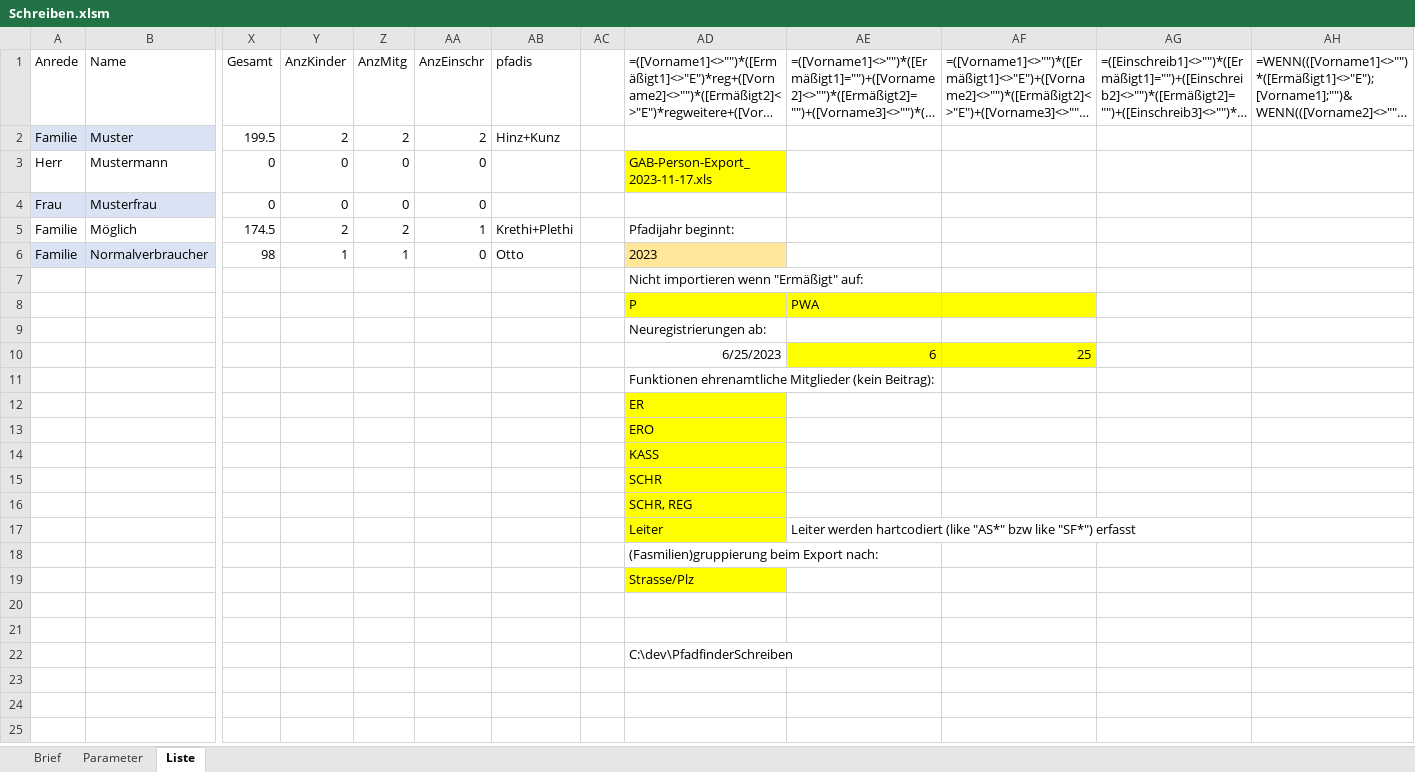
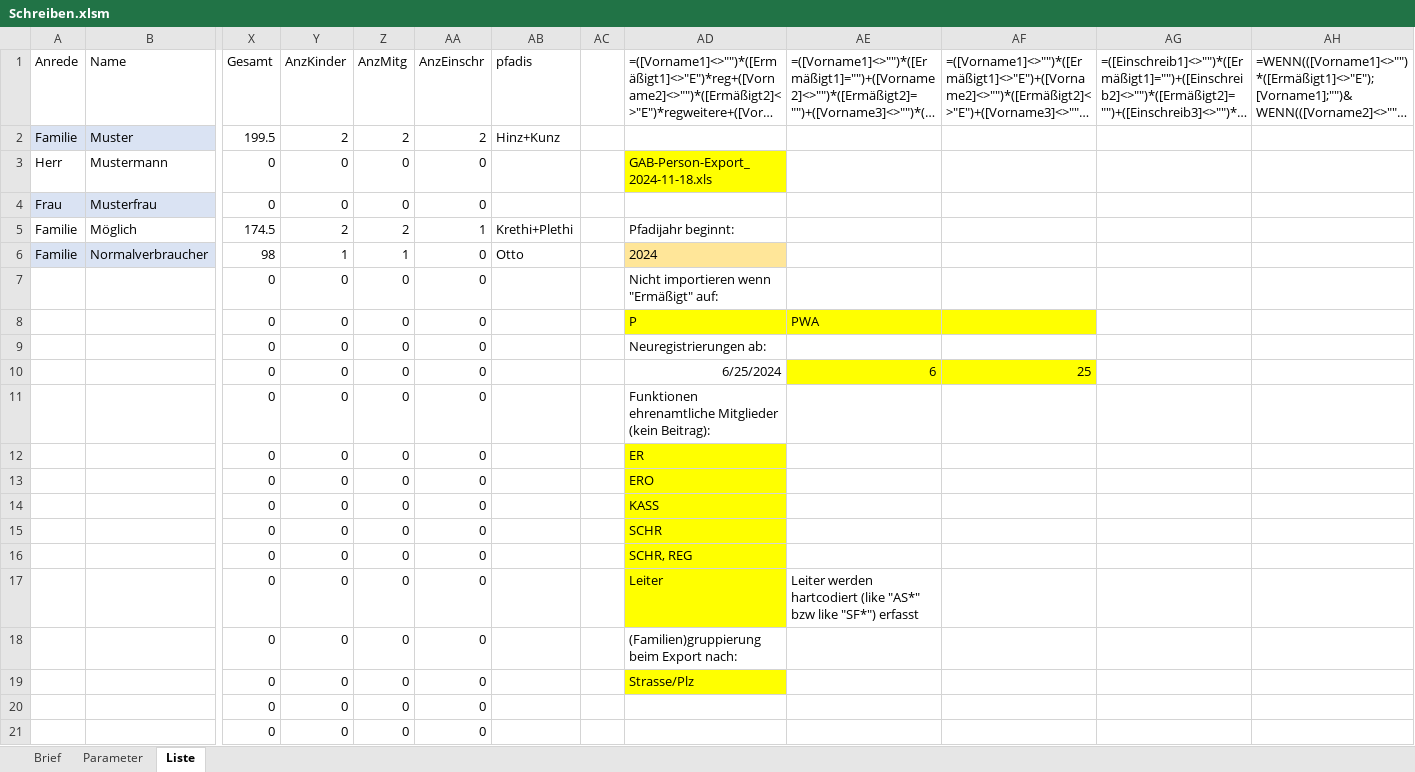
Before and after one commit to rkapl123/PfadfinderSchreiben, an Excel workbook: Schreiben.xlsm, sheet Liste, drawn as a sheet; only a part is shown, gaps mark what is left out; long unchanged cells end in …; values as stored, in another font and other column widths than the file's, no borders; charts and pictures and table styles not drawn; removed rows and columns are numbered as before the commit, all else as after; rows hold the shown columns only; the diff covers the shown part only; the diff names each change by its address in the sheet, - before the commit and + after, or states it on an @@ line.

```diff
--- a/Schreiben.xlsm (sheet Liste)
+++ b/Schreiben.xlsm (sheet Liste)
-AD3: GAB-Person-Export_2023-11-17.xls
+AD3: GAB-Person-Export_2024-11-18.xls
-AD6: 2023
+AD6: 2024
-row 7:  |  |  |  |  |  |  |  | Nicht importieren wenn "Ermäßigt" auf:
-row 8:  |  |  |  |  |  |  |  | P | PWA
-row 9:  |  |  |  |  |  |  |  | Neuregistrierungen ab:
-row 10:  |  |  |  |  |  |  |  | 6/25/2023 | 6 | 25
-row 11:  |  |  |  |  |  |  |  | Funktionen ehrenamtliche Mitglieder (kein Beitrag):
-row 12:  |  |  |  |  |  |  |  | ER
-row 13:  |  |  |  |  |  |  |  | ERO
-row 14:  |  |  |  |  |  |  |  | KASS
-row 15:  |  |  |  |  |  |  |  | SCHR
-row 16:  |  |  |  |  |  |  |  | SCHR, REG
-row 17:  |  |  |  |  |  |  |  | Leiter | Leiter werden hartcodiert (like "AS*" bzw like "SF*") erfasst
-row 18:  |  |  |  |  |  |  |  | (Fasmilien)gruppierung beim Export nach:
-row 19:  |  |  |  |  |  |  |  | Strasse/Plz
-row 7: (empty)
+row 7:  |  | 0 | 0 | 0 | 0 |  |  | Nicht importieren wenn "Ermäßigt" auf:
-row 8: (empty)
+row 8:  |  | 0 | 0 | 0 | 0 |  |  | P | PWA
-AD8:AF8 fill: none
+AD8:AF8 fill: #FFFF00
-row 22:  |  |  |  |  |  |  |  | C:\dev\PfadfinderSchreiben
+row 9:  |  | 0 | 0 | 0 | 0 |  |  | Neuregistrierungen ab:
+row 10:  |  | 0 | 0 | 0 | 0 |  |  | 6/25/2024 | 6 | 25
+row 11:  |  | 0 | 0 | 0 | 0 |  |  | Funktionen ehrenamtliche Mitglieder (kein Beitrag):
+row 12:  |  | 0 | 0 | 0 | 0 |  |  | ER
+row 13:  |  | 0 | 0 | 0 | 0 |  |  | ERO
+row 14:  |  | 0 | 0 | 0 | 0 |  |  | KASS
+row 15:  |  | 0 | 0 | 0 | 0 |  |  | SCHR
+row 16:  |  | 0 | 0 | 0 | 0 |  |  | SCHR, REG
+row 17:  |  | 0 | 0 | 0 | 0 |  |  | Leiter | Leiter werden hartcodiert (like "AS*" bzw like "SF*") erfasst
+row 18:  |  | 0 | 0 | 0 | 0 |  |  | (Familien)gruppierung beim Export nach:
+row 19:  |  | 0 | 0 | 0 | 0 |  |  | Strasse/Plz
+row 20:  |  | 0 | 0 | 0 | 0
+row 21:  |  | 0 | 0 | 0 | 0
```
Also changed, not shown: 44 added rows elsewhere in this sheet, sheet Brief, formulas that keep their value, charts or pictures, Erinnerungsmail.xlsm, 6 other files.
